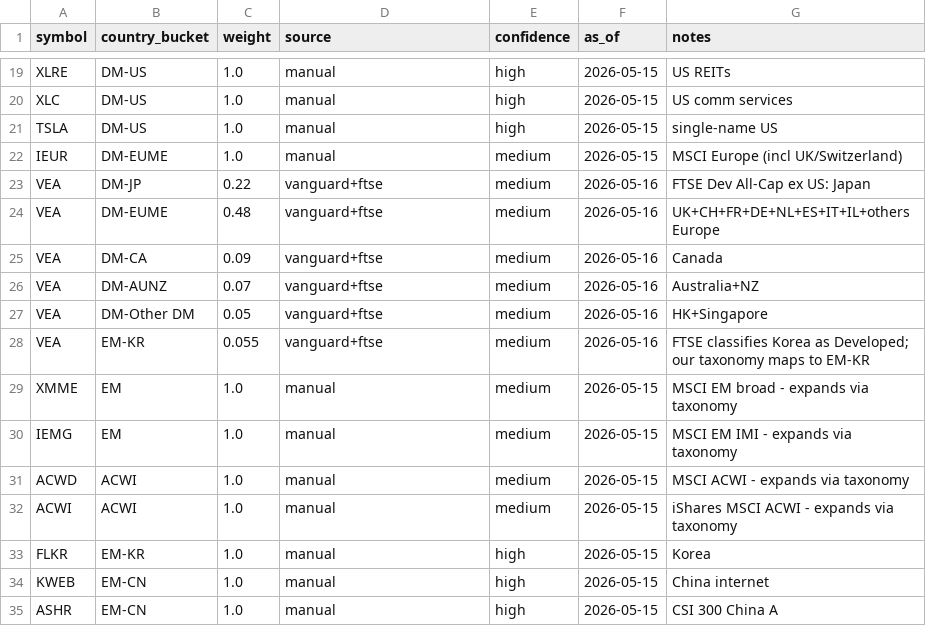
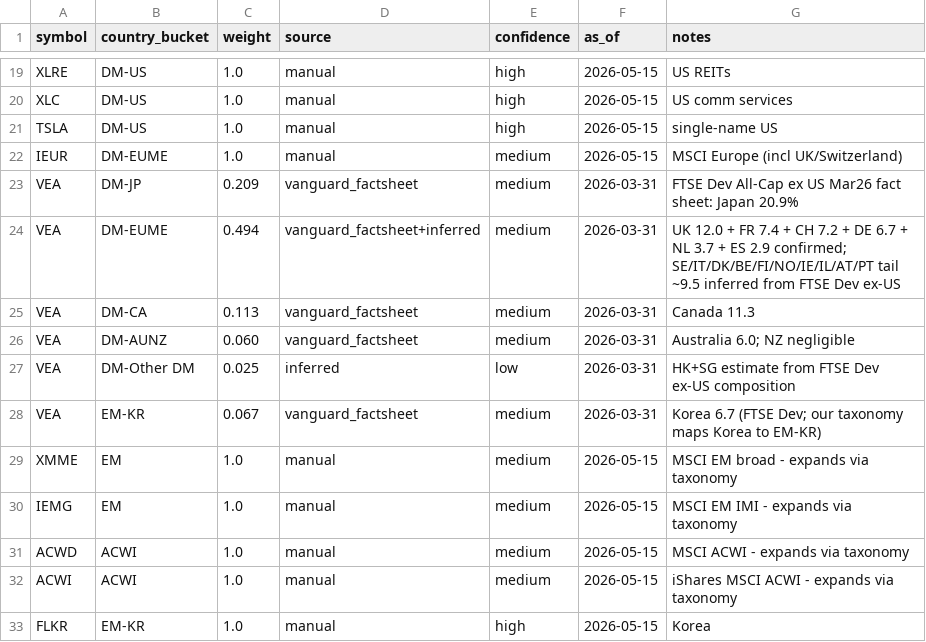
Before and after one commit to kingther94c/market_helper, a CSV file: configs/portfolio_monitor/country_lookthrough_manual.csv, drawn as a sheet; only a part is shown, gaps mark what is left out; the shorter side is filled out with more unchanged rows.

```diff
--- a/configs/portfolio_monitor/country_lookthrough_manual.csv
+++ b/configs/portfolio_monitor/country_lookthrough_manual.csv
@@ -22,8 +22,8 @@ TSLA,DM-US,1.0,manual,high,2026-05-15,single-name US
 IEUR,DM-EUME,1.0,manual,medium,2026-05-15,MSCI Europe (incl UK/Switzerland)
-VEA,DM-JP,0.22,vanguard+ftse,medium,2026-05-16,FTSE Dev All-Cap ex US: Japan
-VEA,DM-EUME,0.48,vanguard+ftse,medium,2026-05-16,UK+CH+FR+DE+NL+ES+IT+IL+others Europe
-VEA,DM-CA,0.09,vanguard+ftse,medium,2026-05-16,Canada
-VEA,DM-AUNZ,0.07,vanguard+ftse,medium,2026-05-16,Australia+NZ
-VEA,DM-Other DM,0.05,vanguard+ftse,medium,2026-05-16,HK+Singapore
-VEA,EM-KR,0.055,vanguard+ftse,medium,2026-05-16,FTSE classifies Korea as Developed; our taxonomy maps to EM-KR
+VEA,DM-JP,0.209,vanguard_factsheet,medium,2026-03-31,FTSE Dev All-Cap ex US Mar26 fact sheet: Japan 20.9%
+VEA,DM-EUME,0.494,vanguard_factsheet+inferred,medium,2026-03-31,UK 12.0 + FR 7.4 + CH 7.2 + DE 6.7 + NL 3.7 + ES 2.9 confirmed; SE/IT/DK/BE/FI/NO/IE/IL/AT/PT tail ~9.5 inferred from FTSE Dev ex-US
+VEA,DM-CA,0.113,vanguard_factsheet,medium,2026-03-31,Canada 11.3
+VEA,DM-AUNZ,0.060,vanguard_factsheet,medium,2026-03-31,Australia 6.0; NZ negligible
+VEA,DM-Other DM,0.025,inferred,low,2026-03-31,HK+SG estimate from FTSE Dev ex-US composition
+VEA,EM-KR,0.067,vanguard_factsheet,medium,2026-03-31,Korea 6.7 (FTSE Dev; our taxonomy maps Korea to EM-KR)
 XMME,EM,1.0,manual,medium,2026-05-15,MSCI EM broad - expands via taxonomy
```
Also changed, not shown: configs/portfolio_monitor/sector_lookthrough_manual.csv.
